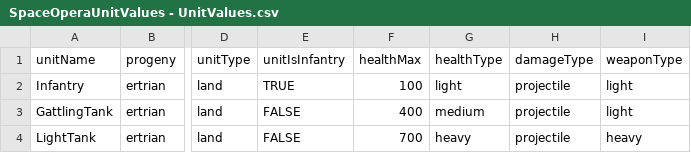
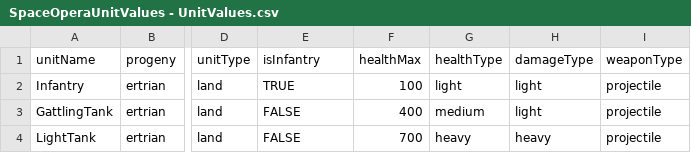
Before and after one commit to massimo-gordillo/spaceOpera, a CSV file: AWremake/Assets/StreamingAssets/SpaceOperaUnitValues - UnitValues.csv, drawn as a sheet; only a part is shown, gaps mark what is left out; the diff names each change by its address in the sheet, - before the commit and + after, or states it on an @@ line.

Commit message:
Modified AttributesBaseUnits to declare enums for some previously string values. Required refactoring of GameValuesSO.LoadUnitsFromCSV, PrefabManager.modifyPrefab and other minor modifications.

```diff
--- a/AWremake/Assets/StreamingAssets/SpaceOperaUnitValues - UnitValues.csv
+++ b/AWremake/Assets/StreamingAssets/SpaceOperaUnitValues - UnitValues.csv
-E1: unitIsInfantry
+E1: isInfantry
-H2:H3 (damageType): projectile
+H2:H3 (damageType): light
-I2:I3 (weaponType): light
+I2:I3 (weaponType): projectile
-H4 (damageType): projectile
+H4 (damageType): heavy
-I4 (weaponType): heavy
+I4 (weaponType): projectile
```
Also changed, not shown: 7 other files.
